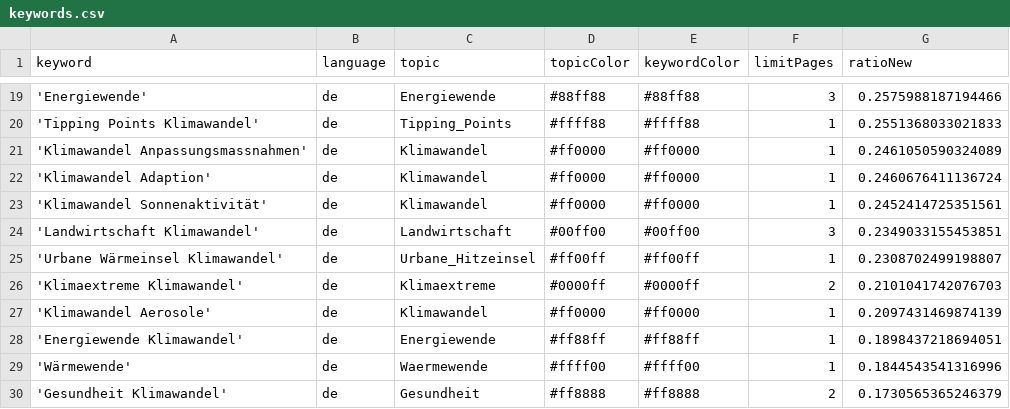
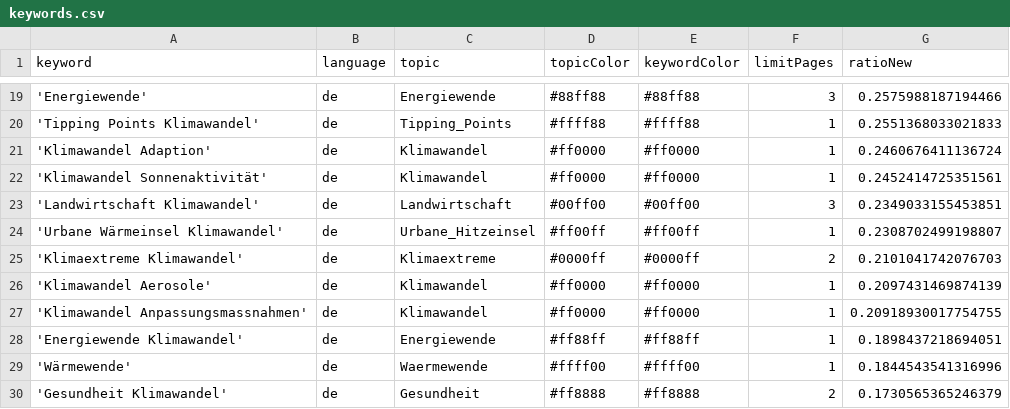
Before and after one commit to claba-news/climateIsComing, a CSV file: keywords.csv, drawn as a sheet; only a part is shown, gaps mark what is left out; removed rows and columns are numbered as before the commit, all else as after; the diff names each change by its address in the sheet, - before the commit and + after, or states it on an @@ line.

Commit message:
Commit from GitHub Actions (harvest:0.0)

```diff
--- a/keywords.csv
+++ b/keywords.csv
-row 21: 'Klimawandel Anpassungsmassnahmen' | de | Klimawandel | #ff0000 | #ff0000 | 1 | 0.2461050590324089
+row 27: 'Klimawandel Anpassungsmassnahmen' | de | Klimawandel | #ff0000 | #ff0000 | 1 | 0.20918930017754755
```
